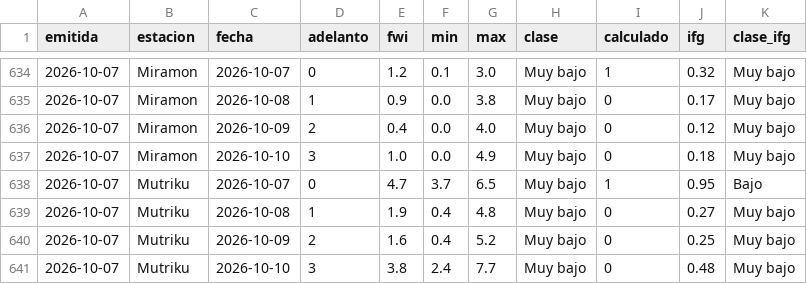
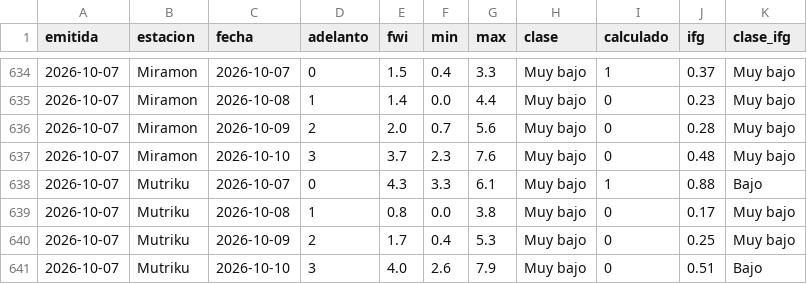
Before and after one commit to irratiamendiak/panel-fwi, a CSV file: datos/previsiones.csv, drawn as a sheet; only a part is shown, gaps mark what is left out; the diff covers the shown part only.

```diff
--- a/datos/previsiones.csv
+++ b/datos/previsiones.csv
@@ -634,8 +634,8 @@ emitida,estacion,fecha,adelanto,fwi,min,max,clase,calculado,ifg,clase_ifg
-2026-10-07,Miramon,2026-10-07,0,1.2,0.1,3.0,Muy bajo,1,0.32,Muy bajo
-2026-10-07,Miramon,2026-10-08,1,0.9,0.0,3.8,Muy bajo,0,0.17,Muy bajo
-2026-10-07,Miramon,2026-10-09,2,0.4,0.0,4.0,Muy bajo,0,0.12,Muy bajo
-2026-10-07,Miramon,2026-10-10,3,1.0,0.0,4.9,Muy bajo,0,0.18,Muy bajo
-2026-10-07,Mutriku,2026-10-07,0,4.7,3.7,6.5,Muy bajo,1,0.95,Bajo
-2026-10-07,Mutriku,2026-10-08,1,1.9,0.4,4.8,Muy bajo,0,0.27,Muy bajo
-2026-10-07,Mutriku,2026-10-09,2,1.6,0.4,5.2,Muy bajo,0,0.25,Muy bajo
-2026-10-07,Mutriku,2026-10-10,3,3.8,2.4,7.7,Muy bajo,0,0.48,Muy bajo
+2026-10-07,Miramon,2026-10-07,0,1.5,0.4,3.3,Muy bajo,1,0.37,Muy bajo
+2026-10-07,Miramon,2026-10-08,1,1.4,0.0,4.4,Muy bajo,0,0.23,Muy bajo
+2026-10-07,Miramon,2026-10-09,2,2.0,0.7,5.6,Muy bajo,0,0.28,Muy bajo
+2026-10-07,Miramon,2026-10-10,3,3.7,2.3,7.6,Muy bajo,0,0.48,Muy bajo
+2026-10-07,Mutriku,2026-10-07,0,4.3,3.3,6.1,Muy bajo,1,0.88,Bajo
+2026-10-07,Mutriku,2026-10-08,1,0.8,0.0,3.8,Muy bajo,0,0.17,Muy bajo
+2026-10-07,Mutriku,2026-10-09,2,1.7,0.4,5.3,Muy bajo,0,0.25,Muy bajo
+2026-10-07,Mutriku,2026-10-10,3,4.0,2.6,7.9,Muy bajo,0,0.51,Bajo
```
Also changed, not shown: 134 edited cells elsewhere in this file, 1 other file.
